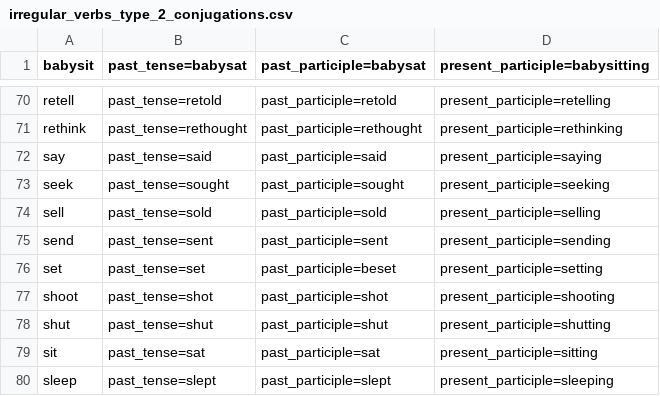
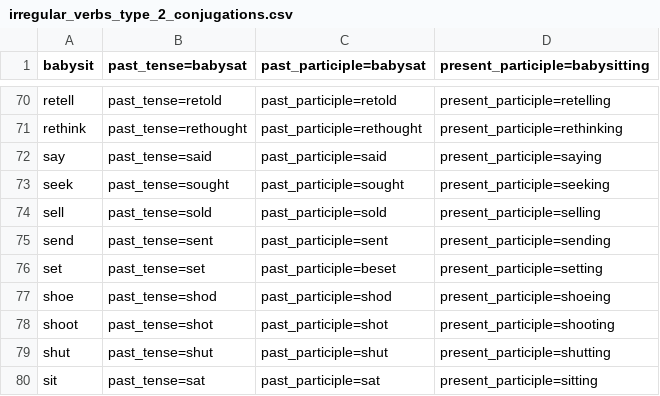
Before and after one commit to michaellavelle/language, a CSV file: verbs/src/main/resources/english/irregular/en-GB/irregular_verbs_type_2_conjugations.csv, drawn as a sheet; only a part is shown, gaps mark what is left out; the shorter side is filled out with more unchanged rows.

Commit message:
Correcting "shoe" so it is an irregular verb

```diff
--- a/verbs/src/main/resources/english/irregular/en-GB/irregular_verbs_type_2_conjugations.csv
+++ b/verbs/src/main/resources/english/irregular/en-GB/irregular_verbs_type_2_conjugations.csv
@@ -76,2 +76,3 @@ send,past_tense=sent,past_participle=sent,present_participle=sending
 set,past_tense=set,past_participle=beset,present_participle=setting
+shoe,past_tense=shod,past_participle=shod,present_participle=shoeing
 shoot,past_tense=shot,past_participle=shot,present_participle=shooting
```
Also changed, not shown: verbs/src/main/resources/english/irregular/en-GB/irregular_verbs_type_2.csv, verbs/src/main/resources/english/regular/en-GB/regular_verbs_s.csv, 2 other files.
